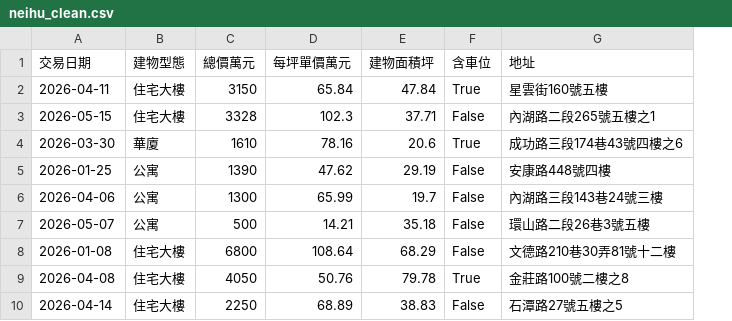
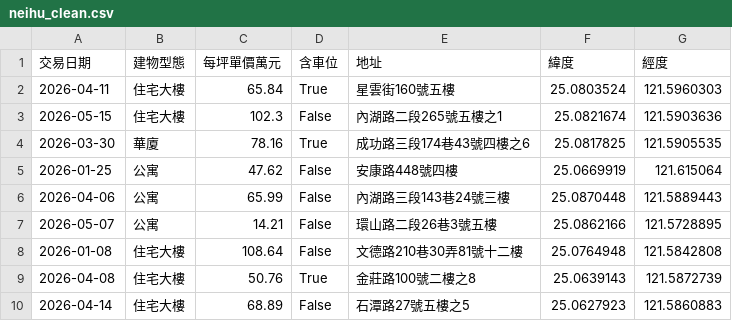
Before and after one commit to meteorssky/RPA-OpenData-ETL, a CSV file: data/neihu_clean.csv, drawn as a sheet; only a part is shown; removed rows and columns are numbered as before the commit, all else as after; the diff names each change by its address in the sheet, - before the commit and + after, or states it on an @@ line.

```diff
--- a/data/neihu_clean.csv
+++ b/data/neihu_clean.csv
-column C (總價萬元), rows 2-10: 3150 | 3328 | 1610 | 1390 | 1300 | 500 | 6800 | 4050 | 2250
-column E (建物面積坪), rows 2-10: 47.84 | 37.71 | 20.6 | 29.19 | 19.7 | 35.18 | 68.29 | 79.78 | 38.83
+column F (緯度), rows 2-10: 25.0803524 | 25.0821674 | 25.0817825 | 25.0669919 | 25.0870448 | 25.0862166 | 25.0764948 | 25.0639143 | 25.0627923
+column G (經度), rows 2-10: 121.5960303 | 121.5903636 | 121.5905535 | 121.615064 | 121.5889443 | 121.5728895 | 121.5842808 | 121.5872739 | 121.5860883
```
Also changed, not shown: 4 other files.
